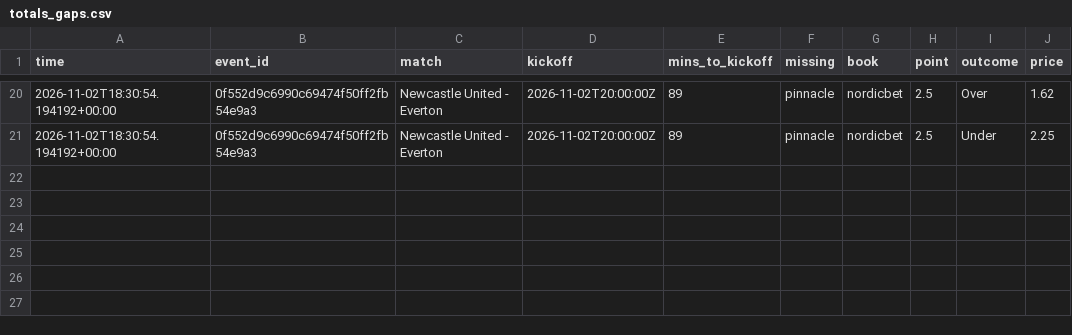
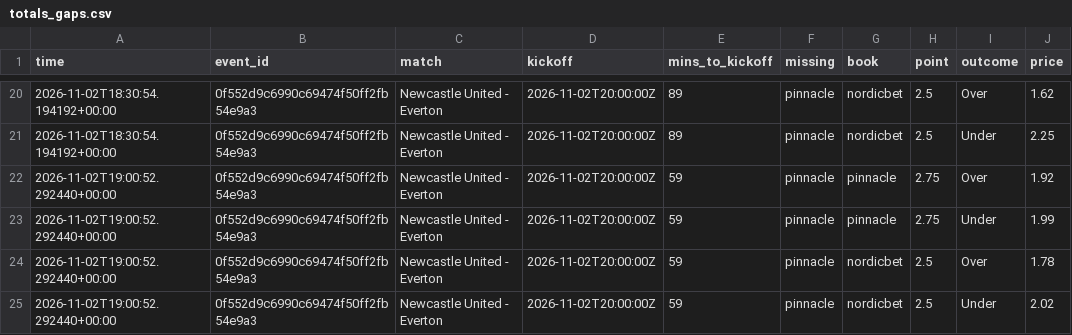
Before and after one commit to Andyabb99/odds-logger, a CSV file: totals_gaps.csv, drawn as a sheet; only a part is shown, gaps mark what is left out.

```diff
--- a/totals_gaps.csv
+++ b/totals_gaps.csv
@@ -21 +21,5 @@ time,event_id,match,kickoff,mins_to_kickoff,missing,book,point,outcome,price
 2026-11-02T18:30:54.194192+00:00,0f552d9c6990c69474f50ff2fb54e9a3,Newcastle United - Everton,2026-11-02T20:00:00Z,89,pinnacle,nordicbet,2.5,Under,2.25
+2026-11-02T19:00:52.292440+00:00,0f552d9c6990c69474f50ff2fb54e9a3,Newcastle United - Everton,2026-11-02T20:00:00Z,59,pinnacle,pinnacle,2.75,Over,1.92
+2026-11-02T19:00:52.292440+00:00,0f552d9c6990c69474f50ff2fb54e9a3,Newcastle United - Everton,2026-11-02T20:00:00Z,59,pinnacle,pinnacle,2.75,Under,1.99
+2026-11-02T19:00:52.292440+00:00,0f552d9c6990c69474f50ff2fb54e9a3,Newcastle United - Everton,2026-11-02T20:00:00Z,59,pinnacle,nordicbet,2.5,Over,1.78
+2026-11-02T19:00:52.292440+00:00,0f552d9c6990c69474f50ff2fb54e9a3,Newcastle United - Everton,2026-11-02T20:00:00Z,59,pinnacle,nordicbet,2.5,Under,2.02
```
Also changed, not shown: snapshots.csv, 1 other file.
